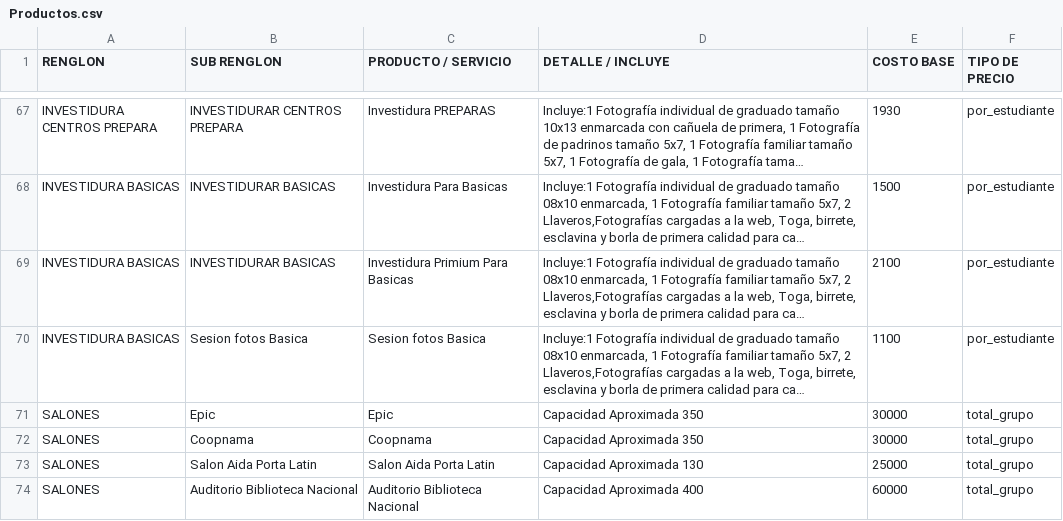
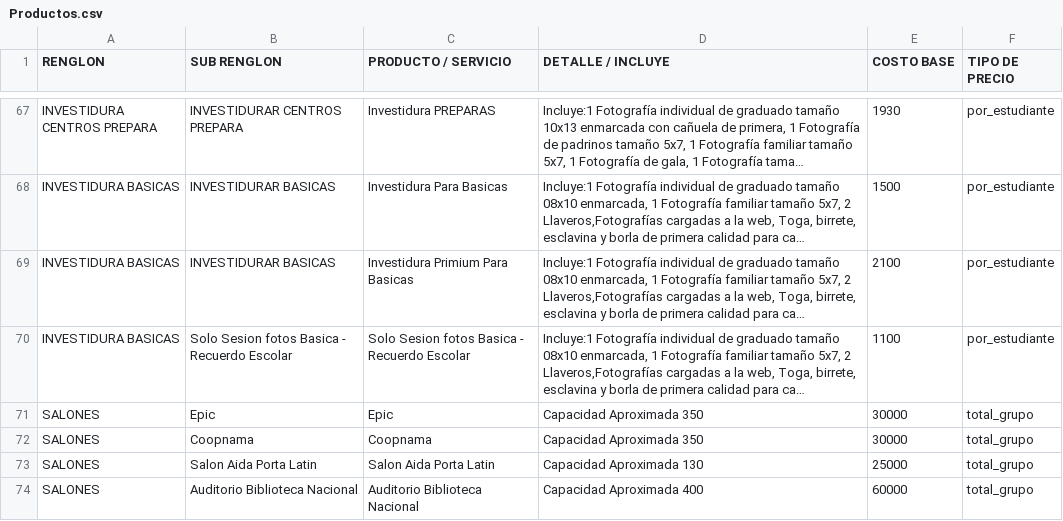
Before and after one commit to moisesgross37/proyecto-gestion, a CSV file: Productos.csv, drawn as a sheet; only a part is shown, gaps mark what is left out; long unchanged cells end in …; the diff names each change by its address in the sheet, - before the commit and + after, or states it on an @@ line.

Commit message:
Update Productos.csv

```diff
--- a/Productos.csv
+++ b/Productos.csv
-B70 (SUB RENGLON): Sesion fotos Basica
+B70 (SUB RENGLON): Solo Sesion fotos Basica - Recuerdo Escolar
-C70 (PRODUCTO / SERVICIO): Sesion fotos Basica
+C70 (PRODUCTO / SERVICIO): Solo Sesion fotos Basica - Recuerdo Escolar
```
